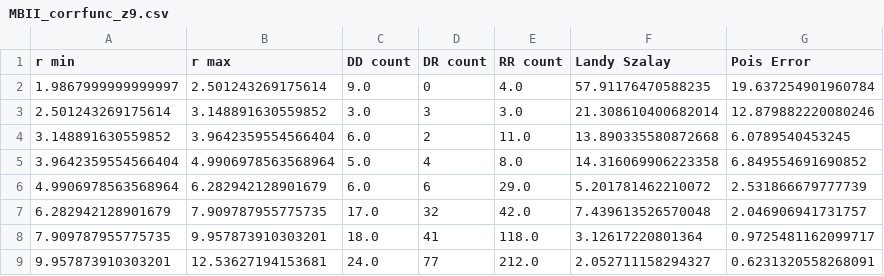
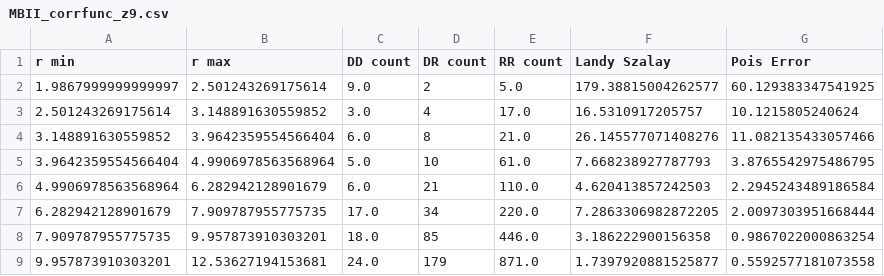
Before and after one commit to VibinRam/Pan-STARRS-quasar-clustering, a CSV file: PhdProjects/Complicor/Data/MBIIbhIncompOverlf/MBII_corrfunc_z9.csv, drawn as a sheet; only a part is shown; the diff covers the shown part only.

```diff
--- a/PhdProjects/Complicor/Data/MBIIbhIncompOverlf/MBII_corrfunc_z9.csv
+++ b/PhdProjects/Complicor/Data/MBIIbhIncompOverlf/MBII_corrfunc_z9.csv
@@ -1,9 +1,9 @@
 r min,r max,DD count,DR count,RR count,Landy Szalay,Pois Error
-1.9867999999999997,2.501243269175614,9.0,0,4.0,57.91176470588235,19.637254901960784
-2.501243269175614,3.148891630559852,3.0,3,3.0,21.308610400682014,12.879882220080246
-3.148891630559852,3.9642359554566404,6.0,2,11.0,13.890335580872668,6.0789540453245
-3.9642359554566404,4.9906978563568964,5.0,4,8.0,14.316069906223358,6.849554691690852
-4.9906978563568964,6.282942128901679,6.0,6,29.0,5.201781462210072,2.531866679777739
-6.282942128901679,7.909787955775735,17.0,32,42.0,7.439613526570048,2.046906941731757
-7.909787955775735,9.957873910303201,18.0,41,118.0,3.12617220801364,0.9725481162099717
-9.957873910303201,12.53627194153681,24.0,77,212.0,2.052711158294327,0.6231320558268091
+1.9867999999999997,2.501243269175614,9.0,2,5.0,179.38815004262577,60.129383347541925
+2.501243269175614,3.148891630559852,3.0,4,17.0,16.5310917205757,10.1215805240624
+3.148891630559852,3.9642359554566404,6.0,8,21.0,26.145577071408276,11.082135433057466
+3.9642359554566404,4.9906978563568964,5.0,10,61.0,7.668238927787793,3.8765542975486795
+4.9906978563568964,6.282942128901679,6.0,21,110.0,4.620413857242503,2.2945243489186584
+6.282942128901679,7.909787955775735,17.0,34,220.0,7.2863306982872205,2.0097303951668444
+7.909787955775735,9.957873910303201,18.0,85,446.0,3.186222900156358,0.9867022000863254
+9.957873910303201,12.53627194153681,24.0,179,871.0,1.7397920881525877,0.5592577181073558
```
Also changed, not shown: 46 edited cells elsewhere in this file, PhdProjects/Complicor/Data/MBIIbhIncompOverlf/MBII_corrfunc_z10.csv, PhdProjects/Complicor/Data/MBIIbhIncompOverlf/MBII_corrfunc_z4.csv, 15 other files.
